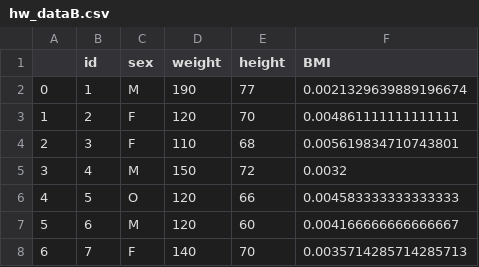
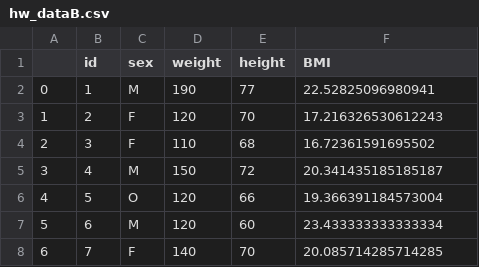
Before and after one commit to gdlevay/portfolio, a CSV file: mlnn/w2/hw_dataB.csv, drawn as a sheet.

```diff
--- a/mlnn/w2/hw_dataB.csv
+++ b/mlnn/w2/hw_dataB.csv
@@ -1,8 +1,8 @@
 ,id,sex,weight,height,BMI
-0,1,M,190,77,0.0021329639889196674
-1,2,F,120,70,0.004861111111111111
-2,3,F,110,68,0.005619834710743801
-3,4,M,150,72,0.0032
-4,5,O,120,66,0.004583333333333333
-5,6,M,120,60,0.004166666666666667
-6,7,F,140,70,0.0035714285714285713
+0,1,M,190,77,22.52825096980941
+1,2,F,120,70,17.216326530612243
+2,3,F,110,68,16.72361591695502
+3,4,M,150,72,20.341435185185187
+4,5,O,120,66,19.366391184573004
+5,6,M,120,60,23.433333333333334
+6,7,F,140,70,20.085714285714285
```
Also changed, not shown: 2 other files.
